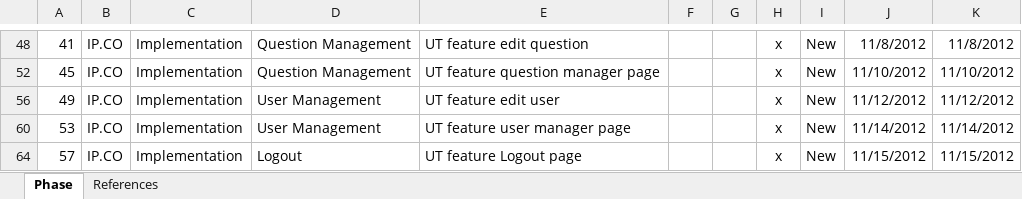
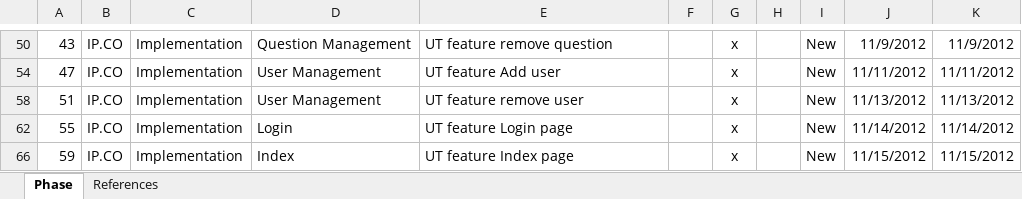
Before and after one commit to hieu292/dt-online-judge, an Excel workbook: Plan/Plan.xlsx, sheet Phase, drawn as a sheet; only a part is shown, gaps mark what is left out; values as stored, in another font and other column widths than the file's, no borders; addresses are those after the commit; the diff covers the shown part only; the diff names each change by its address in the sheet, - before the commit and + after, or states it on an @@ line.

```diff
--- a/Plan/Plan.xlsx (sheet Phase)
+++ b/Plan/Plan.xlsx (sheet Phase)
-A50: 41
+A50: 43
-E50: UT feature edit question
+E50: UT feature remove question
-G50: (empty)
+G50: x
-H50: x
+H50: (empty)
-J50: 11/8/2012
+J50: 11/9/2012
-K50: 11/8/2012
+K50: 11/9/2012
-A54: 45
+A54: 47
-D54: Question Management
+D54: User Management
-E54: UT feature question manager page
+E54: UT feature Add user
-G54: (empty)
+G54: x
-H54: x
+H54: (empty)
-J54: 11/10/2012
+J54: 11/11/2012
-K54: 11/10/2012
+K54: 11/11/2012
-A58: 49
+A58: 51
-E58: UT feature edit user
+E58: UT feature remove user
-G58: (empty)
+G58: x
-H58: x
+H58: (empty)
-J58: 11/12/2012
+J58: 11/13/2012
-K58: 11/12/2012
+K58: 11/13/2012
-A62: 53
+A62: 55
-D62: User Management
+D62: Login
-E62: UT feature user manager page
+E62: UT feature Login page
-G62: (empty)
+G62: x
-H62: x
+H62: (empty)
-A66: 57
+A66: 59
-D66: Logout
+D66: Index
-E66: UT feature Logout page
+E66: UT feature Index page
-G66: (empty)
+G66: x
-H66: x
+H66: (empty)
```
Also changed, not shown: 18 added rows, 3 hidden or unhidden rows and 50 edited cells elsewhere in this sheet, formulas that keep their value, hidden cells.
